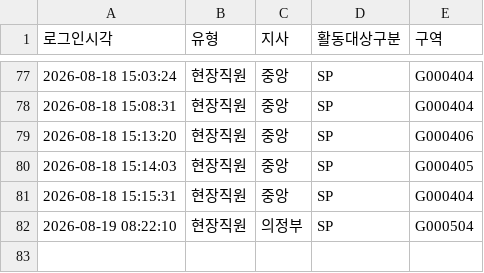
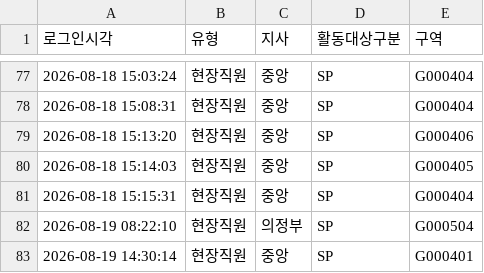
Before and after one commit to heebonpark/data-intel-field-2026-2Q-, a CSV file: login_log.csv, drawn as a sheet; only a part is shown, gaps mark what is left out; the diff names each change by its address in the sheet, - before the commit and + after, or states it on an @@ line.

Commit message:
Login: 현장직원 중앙/SP/G000401

```diff
--- a/login_log.csv
+++ b/login_log.csv
+row 83: 2026-08-19 14:30:14 | 현장직원 | 중앙 | SP | G000401
```
